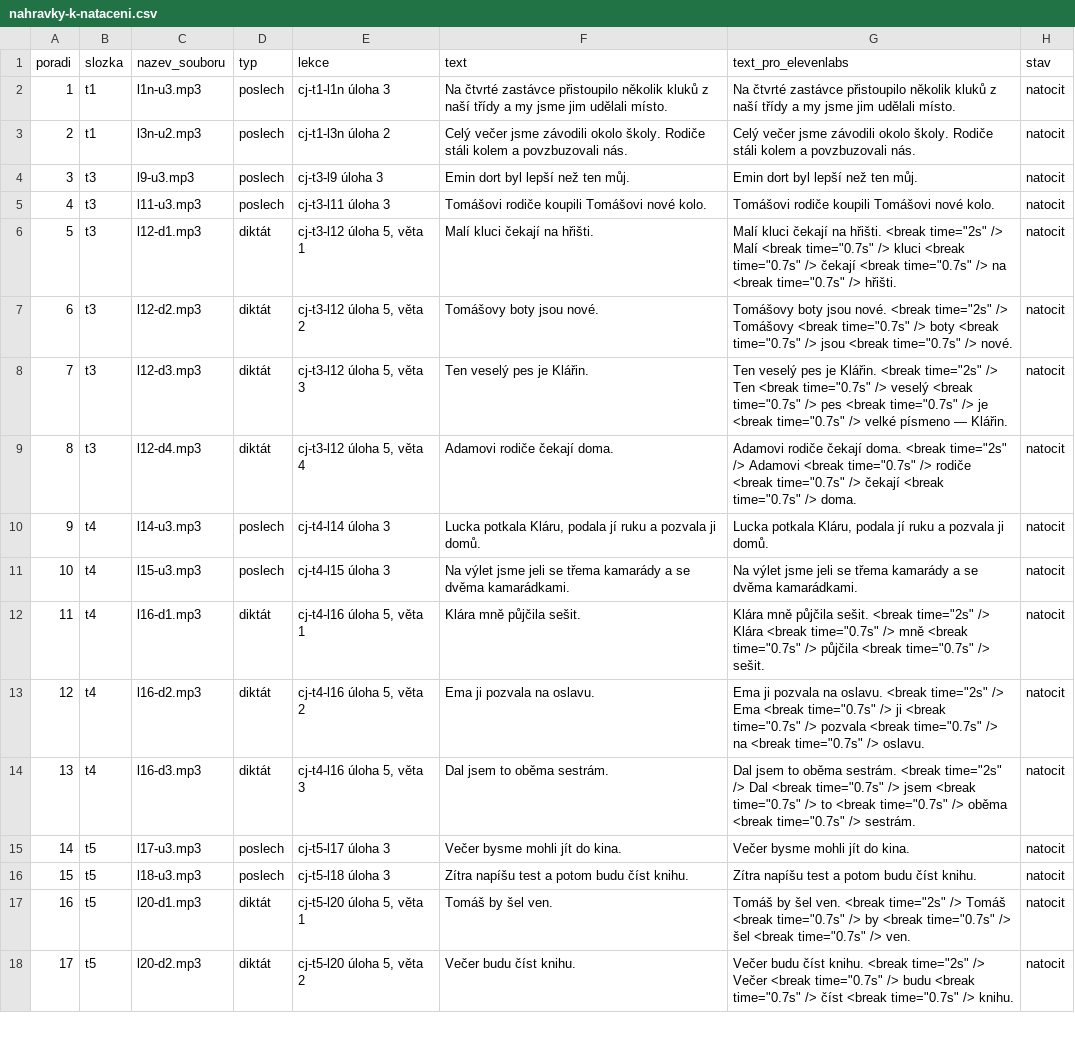
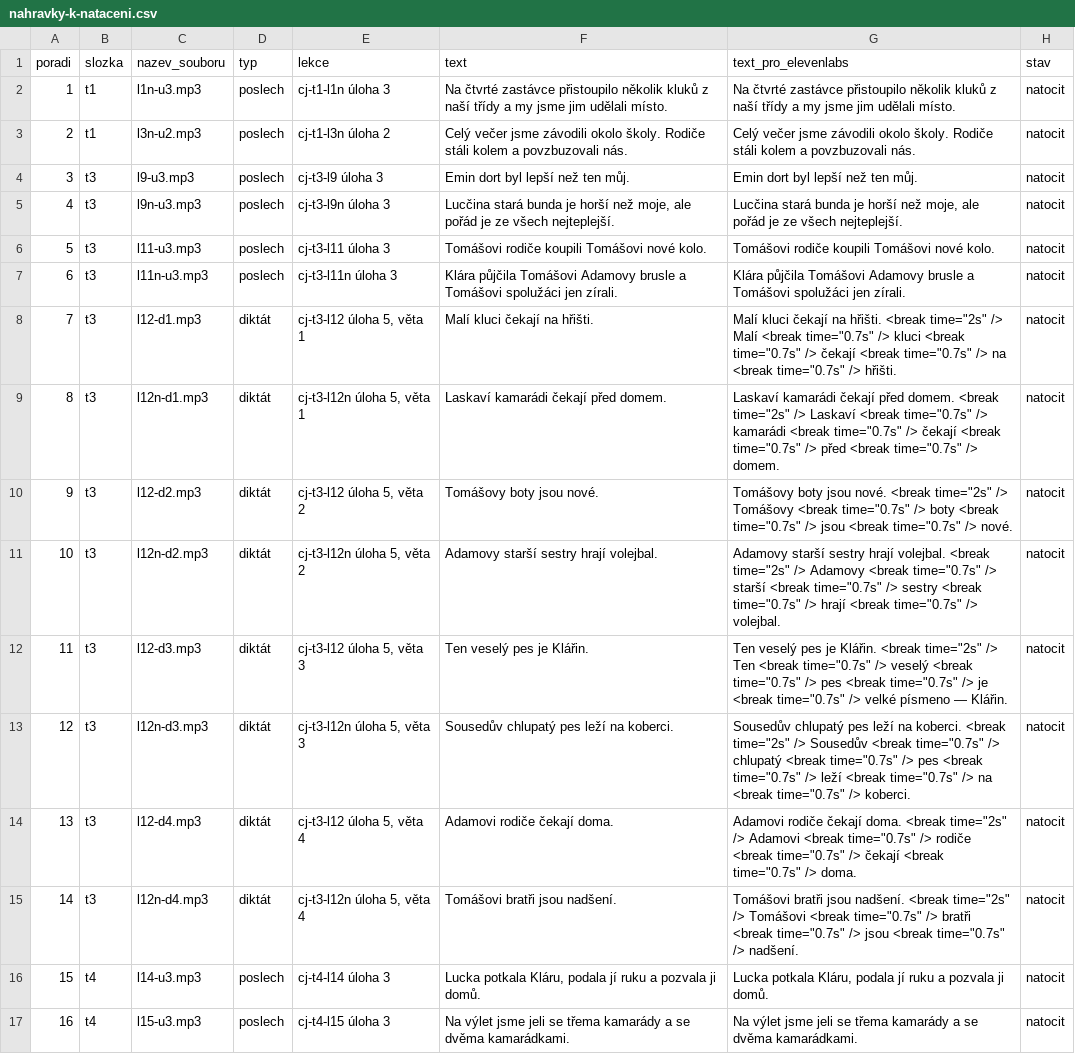
Before and after one commit to mrkvicka-studentbase/spolu-osma, a CSV file: cestina/Obsah/nahravky-k-nataceni.csv, drawn as a sheet; only a part is shown; the shorter side is filled out with more unchanged rows; addresses are those after the commit; the diff names each change by its address in the sheet, - before the commit and + after, or states it on an @@ line.

```diff
--- a/cestina/Obsah/nahravky-k-nataceni.csv
+++ b/cestina/Obsah/nahravky-k-nataceni.csv
+row 5: 4 | t3 | l9n-u3.mp3 | poslech | cj-t3-l9n úloha 3 | Lucčina stará bunda je horší než moje, ale pořád je ze všech nejteplejší. | Lucčina stará bunda je horší než moje, ale pořád je ze všech nejteplejší. | natocit
@@ column A (poradi) renumbered from row 6 down @@
+row 7: 6 | t3 | l11n-u3.mp3 | poslech | cj-t3-l11n úloha 3 | Klára půjčila Tomášovi Adamovy brusle a Tomášovi spolužáci jen zírali. | Klára půjčila Tomášovi Adamovy brusle a Tomášovi spolužáci jen zírali. | natocit
+row 9: 8 | t3 | l12n-d1.mp3 | diktát | cj-t3-l12n úloha 5, věta 1 | Laskaví kamarádi čekají před domem. | Laskaví kamarádi čekají před domem. <break time="2s" /> Laskaví <break time="0.7s" /> kamarádi <break time="0.7s" /> čekají <break time="0.7s" /> před <break time="0.7s" /> domem. | natocit
+row 11: 10 | t3 | l12n-d2.mp3 | diktát | cj-t3-l12n úloha 5, věta 2 | Adamovy starší sestry hrají volejbal. | Adamovy starší sestry hrají volejbal. <break time="2s" /> Adamovy <break time="0.7s" /> starší <break time="0.7s" /> sestry <break time="0.7s" /> hrají <break time="0.7s" /> volejbal. | natocit
+row 13: 12 | t3 | l12n-d3.mp3 | diktát | cj-t3-l12n úloha 5, věta 3 | Sousedův chlupatý pes leží na koberci. | Sousedův chlupatý pes leží na koberci. <break time="2s" /> Sousedův <break time="0.7s" /> chlupatý <break time="0.7s" /> pes <break time="0.7s" /> leží <break time="0.7s" /> na <break time="0.7s" /> koberci. | natocit
+row 15: 14 | t3 | l12n-d4.mp3 | diktát | cj-t3-l12n úloha 5, věta 4 | Tomášovi bratři jsou nadšení. | Tomášovi bratři jsou nadšení. <break time="2s" /> Tomášovi <break time="0.7s" /> bratři <break time="0.7s" /> jsou <break time="0.7s" /> nadšení. | natocit
```
Also changed, not shown: 7 other files.
